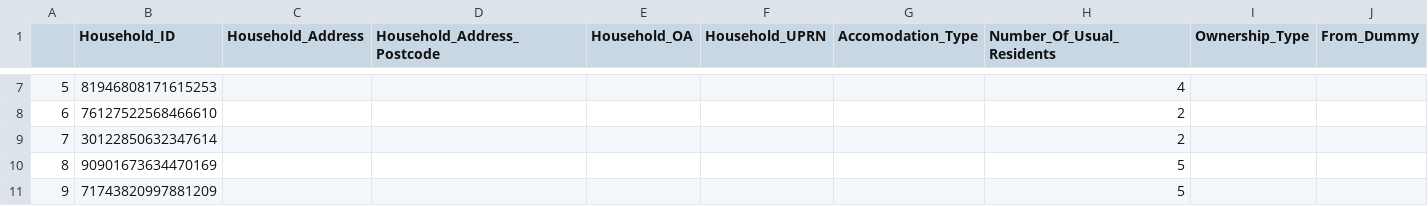
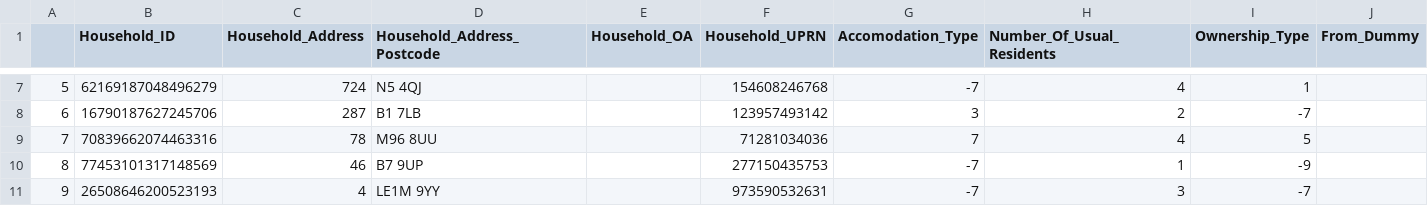
Before and after one commit to ONSBigData/synthetic4linkage, a CSV file: output/house_index.csv, drawn as a sheet; only a part is shown, gaps mark what is left out; the diff covers the shown part only; the diff names each change by its address in the sheet, - before the commit and + after, or states it on an @@ line.

```diff
--- a/output/house_index.csv
+++ b/output/house_index.csv
-B7 (Household_ID): 81946808171615253
+B7 (Household_ID): 62169187048496279
-C7 (Household_Address): (empty)
+C7 (Household_Address): 724
-D7 (Household_Address_Postcode): (empty)
+D7 (Household_Address_Postcode): N5 4QJ
-F7 (Household_UPRN): (empty)
+F7 (Household_UPRN): 154608246768
-G7 (Accomodation_Type): (empty)
+G7 (Accomodation_Type): -7
-I7 (Ownership_Type): (empty)
+I7 (Ownership_Type): 1
-B8 (Household_ID): 76127522568466610
+B8 (Household_ID): 16790187627245706
-C8 (Household_Address): (empty)
+C8 (Household_Address): 287
-D8 (Household_Address_Postcode): (empty)
+D8 (Household_Address_Postcode): B1 7LB
-F8 (Household_UPRN): (empty)
+F8 (Household_UPRN): 123957493142
-G8 (Accomodation_Type): (empty)
+G8 (Accomodation_Type): 3
-I8 (Ownership_Type): (empty)
+I8 (Ownership_Type): -7
-B9 (Household_ID): 30122850632347614
+B9 (Household_ID): 70839662074463316
-C9 (Household_Address): (empty)
+C9 (Household_Address): 78
-D9 (Household_Address_Postcode): (empty)
+D9 (Household_Address_Postcode): M96 8UU
-F9 (Household_UPRN): (empty)
+F9 (Household_UPRN): 71281034036
-G9 (Accomodation_Type): (empty)
+G9 (Accomodation_Type): 7
-H9 (Number_Of_Usual_Residents): 2
+H9 (Number_Of_Usual_Residents): 4
-I9 (Ownership_Type): (empty)
+I9 (Ownership_Type): 5
-B10 (Household_ID): 90901673634470169
+B10 (Household_ID): 77453101317148569
-C10 (Household_Address): (empty)
+C10 (Household_Address): 46
-D10 (Household_Address_Postcode): (empty)
+D10 (Household_Address_Postcode): B7 9UP
-F10 (Household_UPRN): (empty)
+F10 (Household_UPRN): 277150435753
-G10:G11 (Accomodation_Type): (empty)
+G10:G11 (Accomodation_Type): -7
-H10 (Number_Of_Usual_Residents): 5
+H10 (Number_Of_Usual_Residents): 1
-I10 (Ownership_Type): (empty)
+I10 (Ownership_Type): -9
-B11 (Household_ID): 71743820997881209
+B11 (Household_ID): 26508646200523193
-C11 (Household_Address): (empty)
+C11 (Household_Address): 4
-D11 (Household_Address_Postcode): (empty)
+D11 (Household_Address_Postcode): LE1M 9YY
-F11 (Household_UPRN): (empty)
+F11 (Household_UPRN): 973590532631
-H11 (Number_Of_Usual_Residents): 5
+H11 (Number_Of_Usual_Residents): 3
-I11 (Ownership_Type): (empty)
+I11 (Ownership_Type): -7
```
Also changed, not shown: 33 edited cells elsewhere in this file, output/ce_index.csv, 1 other file.
